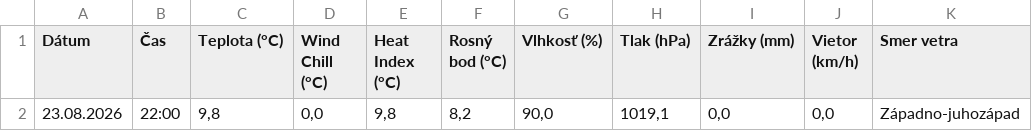
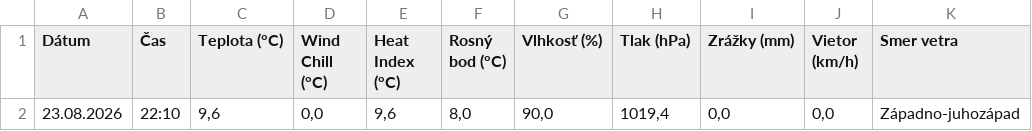
Before and after one commit to dafecko/Puste_Pole_Meteo, a CSV file: meteo_aktualne.csv, drawn as a sheet; only a part is shown; the diff names each change by its address in the sheet, - before the commit and + after, or states it on an @@ line.

```diff
--- a/meteo_aktualne.csv
+++ b/meteo_aktualne.csv
-B2 (Čas): 22:00
+B2 (Čas): 22:10
-C2 (Teplota (°C)): 9,8
+C2 (Teplota (°C)): 9,6
-E2 (Heat Index (°C)): 9,8
+E2 (Heat Index (°C)): 9,6
-F2 (Rosný bod (°C)): 8,2
+F2 (Rosný bod (°C)): 8,0
-H2 (Tlak (hPa)): 1019,1
+H2 (Tlak (hPa)): 1019,4
```
